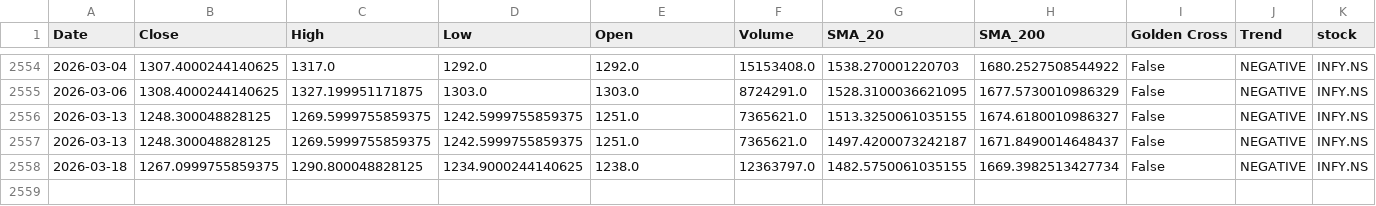
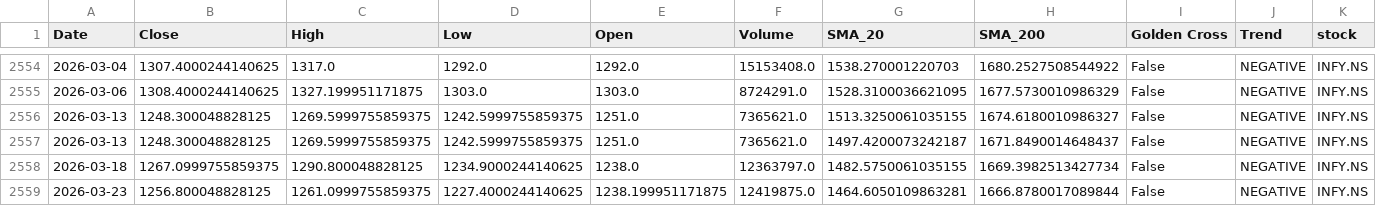
Before and after one commit to sohamdeshpande/nifty-analysis, a CSV file: data/INFY.NS.csv, drawn as a sheet; only a part is shown, gaps mark what is left out; rows hold the shown columns only; the diff names each change by its address in the sheet, - before the commit and + after, or states it on an @@ line.

```diff
--- a/data/INFY.NS.csv
+++ b/data/INFY.NS.csv
+row 2559: 2026-03-23 | 1256.800048828125 | 1261.0999755859375 | 1227.4000244140625 | 1238.199951171875 | 12419875.0 | 1464.6050109863281 | 1666.8780017089844 | False | NEGATIVE | INFY.NS
```
Also changed, not shown: data/BAJFINANCE.NS.csv, data/HDFCBANK.NS.csv, 46 other files.
